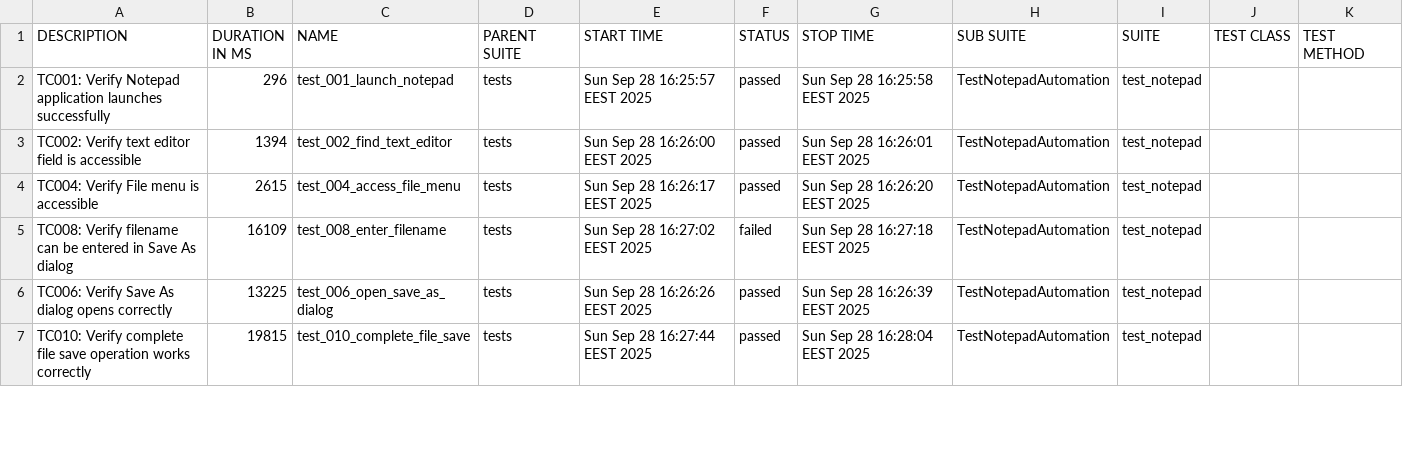
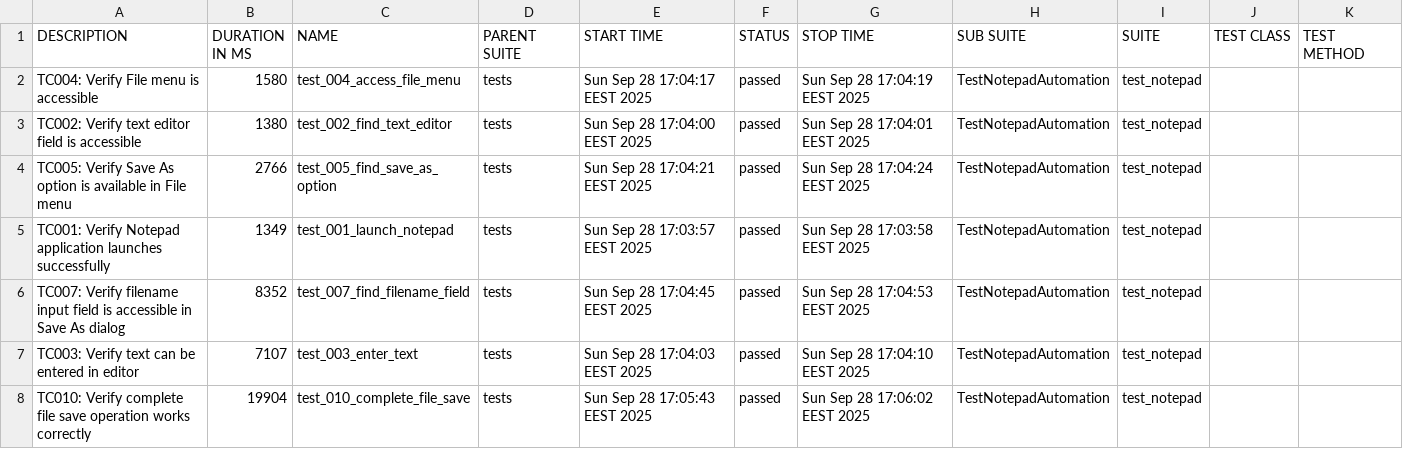
Before and after one commit to teppoaland/git_storage, a CSV file: allure-history/notepad-tests/data/suites.csv, drawn as a sheet; only a part is shown; the diff covers the shown part only.

Commit message:
Update notepad tests and Allure report - Build 20250928.20

```diff
--- a/allure-history/notepad-tests/data/suites.csv
+++ b/allure-history/notepad-tests/data/suites.csv
@@ -1,7 +1,8 @@
 "DESCRIPTION","DURATION IN MS","NAME","PARENT SUITE","START TIME","STATUS","STOP TIME","SUB SUITE","SUITE","TEST CLASS","TEST METHOD"
-"TC001: Verify Notepad application launches successfully","296","test_001_launch_notepad","tests","Sun Sep 28 16:25:57 EEST 2025","passed","Sun Sep 28 16:25:58 EEST 2025","TestNotepadAutomation","test_notepad","",""
-"TC002: Verify text editor field is accessible","1394","test_002_find_text_editor","tests","Sun Sep 28 16:26:00 EEST 2025","passed","Sun Sep 28 16:26:01 EEST 2025","TestNotepadAutomation","test_notepad","",""
-"TC004: Verify File menu is accessible","2615","test_004_access_file_menu","tests","Sun Sep 28 16:26:17 EEST 2025","passed","Sun Sep 28 16:26:20 EEST 2025","TestNotepadAutomation","test_notepad","",""
-"TC008: Verify filename can be entered in Save As dialog","16109","test_008_enter_filename","tests","Sun Sep 28 16:27:02 EEST 2025","failed","Sun Sep 28 16:27:18 EEST 2025","TestNotepadAutomation","test_notepad","",""
-"TC006: Verify Save As dialog opens correctly","13225","test_006_open_save_as_dialog","tests","Sun Sep 28 16:26:26 EEST 2025","passed","Sun Sep 28 16:26:39 EEST 2025","TestNotepadAutomation","test_notepad","",""
-"TC010: Verify complete file save operation works correctly","19815","test_010_complete_file_save","tests","Sun Sep 28 16:27:44 EEST 2025","passed","Sun Sep 28 16:28:04 EEST 2025","TestNotepadAutomation","test_notepad","",""
+"TC004: Verify File menu is accessible","1580","test_004_access_file_menu","tests","Sun Sep 28 17:04:17 EEST 2025","passed","Sun Sep 28 17:04:19 EEST 2025","TestNotepadAutomation","test_notepad","",""
+"TC002: Verify text editor field is accessible","1380","test_002_find_text_editor","tests","Sun Sep 28 17:04:00 EEST 2025","passed","Sun Sep 28 17:04:01 EEST 2025","TestNotepadAutomation","test_notepad","",""
+"TC005: Verify Save As option is available in File menu","2766","test_005_find_save_as_option","tests","Sun Sep 28 17:04:21 EEST 2025","passed","Sun Sep 28 17:04:24 EEST 2025","TestNotepadAutomation","test_notepad","",""
+"TC001: Verify Notepad application launches successfully","1349","test_001_launch_notepad","tests","Sun Sep 28 17:03:57 EEST 2025","passed","Sun Sep 28 17:03:58 EEST 2025","TestNotepadAutomation","test_notepad","",""
+"TC007: Verify filename input field is accessible in Save As dialog","8352","test_007_find_filename_field","tests","Sun Sep 28 17:04:45 EEST 2025","passed","Sun Sep 28 17:04:53 EEST 2025","TestNotepadAutomation","test_notepad","",""
+"TC003: Verify text can be entered in editor","7107","test_003_enter_text","tests","Sun Sep 28 17:04:03 EEST 2025","passed","Sun Sep 28 17:04:10 EEST 2025","TestNotepadAutomation","test_notepad","",""
+"TC010: Verify complete file save operation works correctly","19904","test_010_complete_file_save","tests","Sun Sep 28 17:05:43 EEST 2025","passed","Sun Sep 28 17:06:02 EEST 2025","TestNotepadAutomation","test_notepad","",""
```
Also changed, not shown: 1 removed row and 14 edited cells elsewhere in this file, 39 other files.
